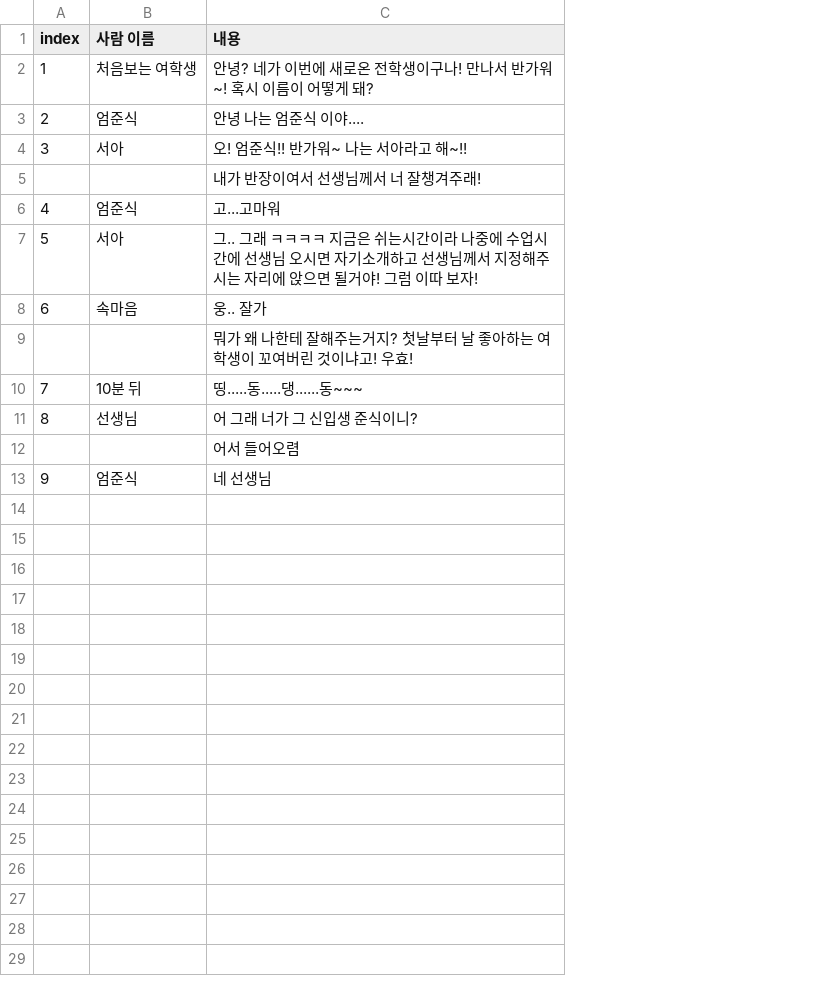
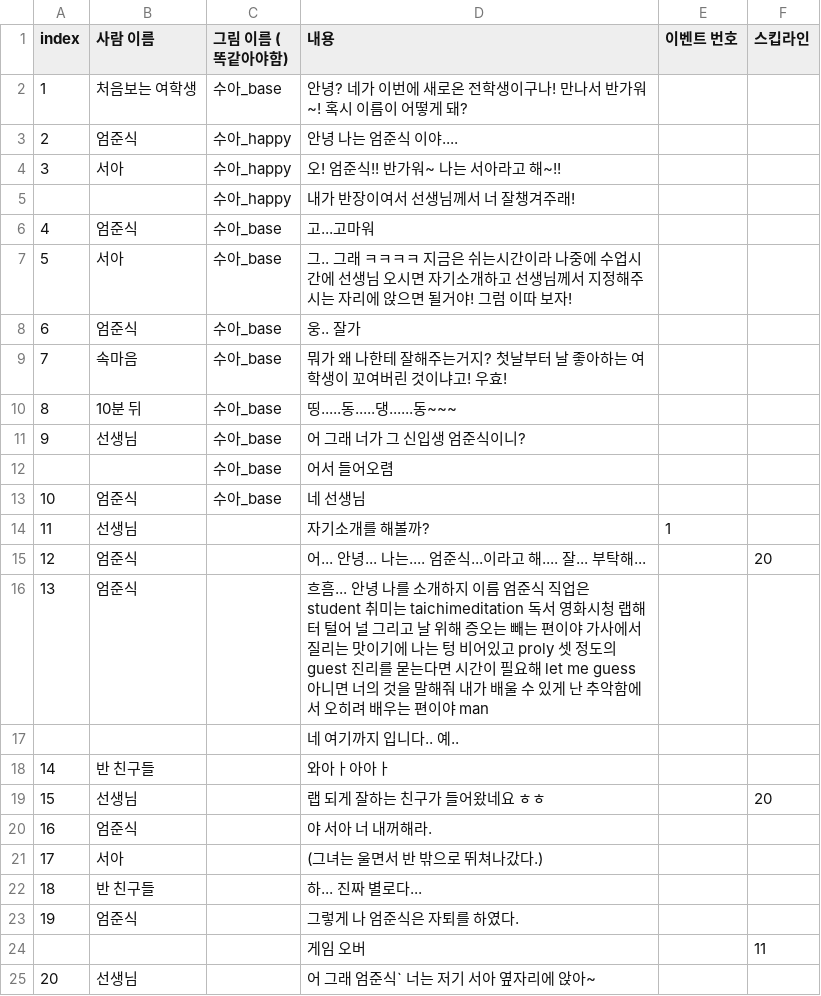
Before and after one commit to Kevin04261004/AI_Visual_Novel, a CSV file: Assets/Resources/AI_Dialogue.csv, drawn as a sheet; addresses are those after the commit; the diff names each change by its address in the sheet, - before the commit and + after, or states it on an @@ line.

```diff
--- a/Assets/Resources/AI_Dialogue.csv
+++ b/Assets/Resources/AI_Dialogue.csv
+column C (그림 이름 (똑같아야함)), rows 2-13: 수아_base | 수아_happy | 수아_happy | 수아_happy | 수아_base | 수아_base | 수아_base | 수아_base | 수아_base | 수아_base | 수아_base | 수아_base
+column E (이벤트 번호), empty
+column F (스킵라인), empty
-B8 (사람 이름): 속마음
+B8 (사람 이름): 엄준식
@@ column A (index) renumbered between rows 9 and 13 @@
-B9 (사람 이름): (empty)
+B9 (사람 이름): 속마음
-D11 (내용): 어 그래 너가 그 신입생 준식이니?
+D11 (내용): 어 그래 너가 그 신입생 엄준식이니?
+row 14: 11 | 선생님 |  | 자기소개를 해볼까? | 1
+row 15: 12 | 엄준식 |  | 어... 안녕... 나는.... 엄준식...이라고 해.... 잘... 부탁해... |  | 20
+row 16: 13 | 엄준식 |  | 흐흠... 안녕 나를 소개하지 이름 엄준식 직업은 student 취미는 taichimeditation 독서 영화시청 랩해 터 털어 널 그리고 날 위해 증오는 빼는 편이야 가사에서 질리는 맛이기에 나는 텅 비어있고 proly 셋 정도의 guest 진리를 묻는다면 시간이 필요해 let me guess 아니면 너의 것을 말해줘 내가 배울 수 있게 난 추악함에서 오히려 배우는 편이야 man
+row 17:  |  |  | 네 여기까지 입니다.. 예..
+row 18: 14 | 반 친구들 |  | 와아ㅏ아아ㅏ
+row 19: 15 | 선생님 |  | 랩 되게 잘하는 친구가 들어왔네요 ㅎㅎ |  | 20
+row 20: 16 | 엄준식 |  | 야 서아 너 내꺼해라.
+row 21: 17 | 서아 |  | (그녀는 울면서 반 밖으로 뛰쳐나갔다.)
+row 22: 18 | 반 친구들 |  | 하... 진짜 별로다...
+row 23: 19 | 엄준식 |  | 그렇게 나 엄준식은 자퇴를 하였다.
+row 24:  |  |  | 게임 오버 |  | 11
+row 25: 20 | 선생님 |  | 어 그래 엄준식` 너는 저기 서아 옆자리에 앉아~
```
Also changed, not shown: 39 other files.
